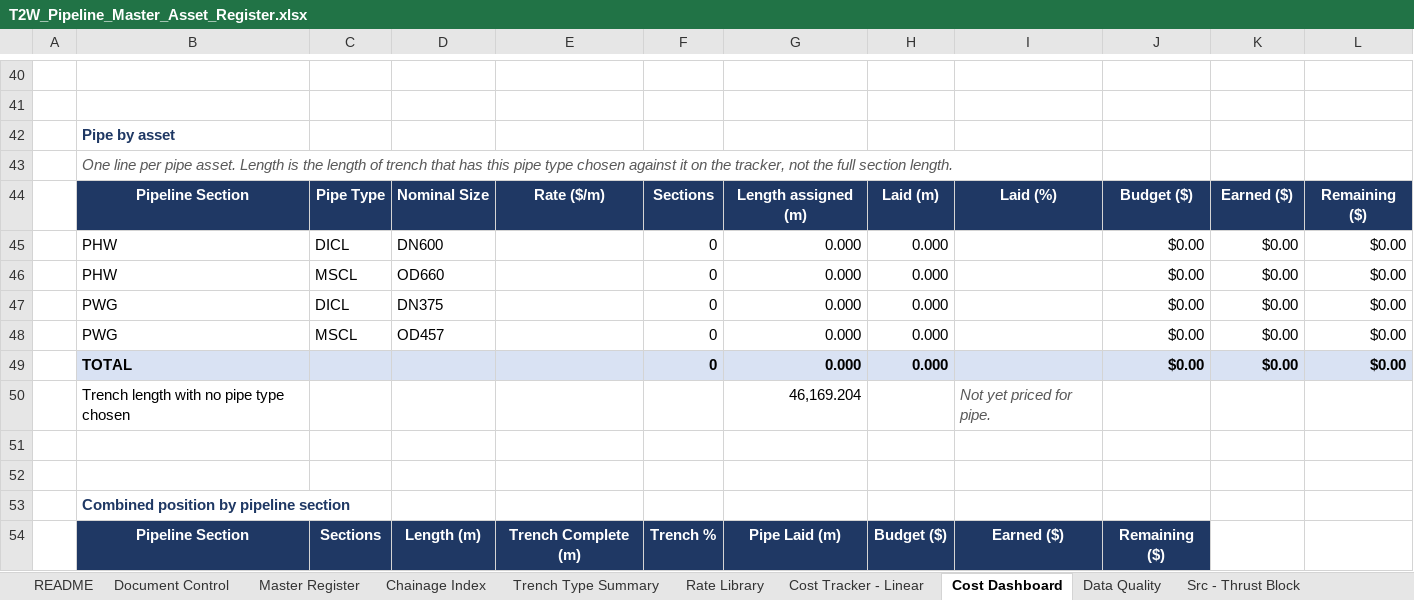
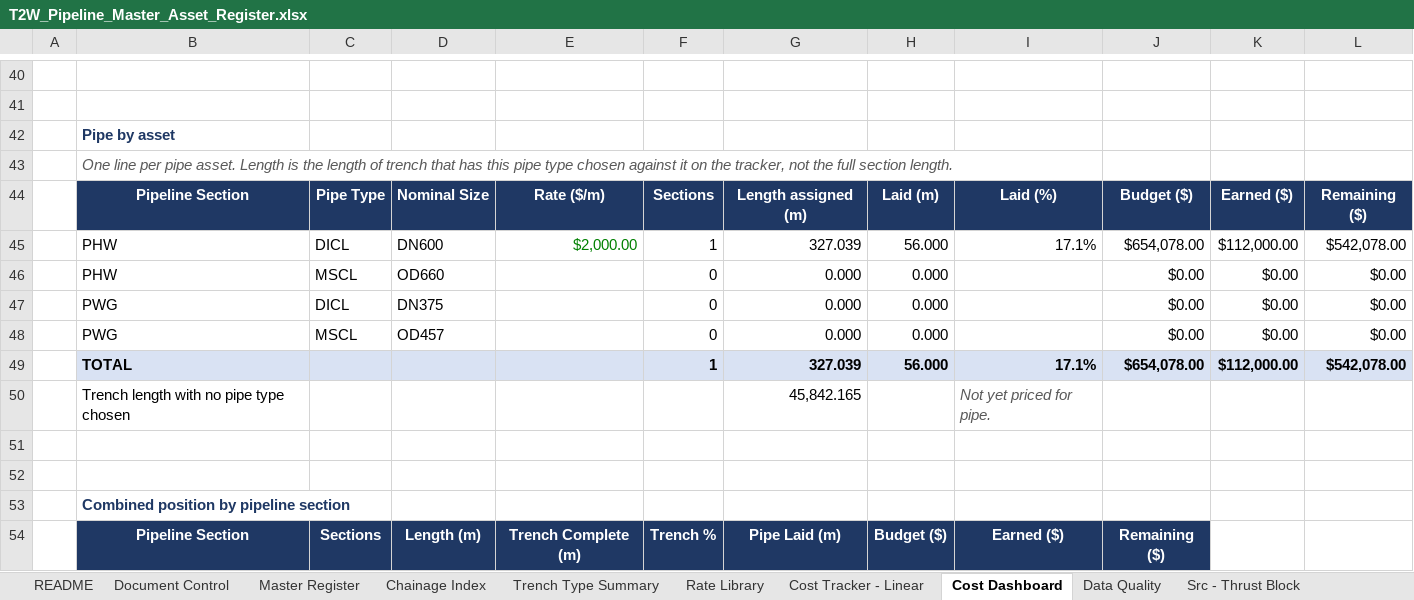
Before and after one commit to dirt3boy47/t2w-asset-register_rev2, an Excel workbook: T2W_Pipeline_Master_Asset_Register.xlsx, sheet Cost Dashboard, drawn as a sheet; only a part is shown, gaps mark what is left out; values as stored, in another font and other column widths than the file's, no borders; removed rows and columns are numbered as before the commit, all else as after; the diff covers the shown part only; the diff names each change by its address in the sheet, - before the commit and + after, or states it on an @@ line.

```diff
--- a/T2W_Pipeline_Master_Asset_Register.xlsx (sheet Cost Dashboard)
+++ b/T2W_Pipeline_Master_Asset_Register.xlsx (sheet Cost Dashboard)
-row 45:  | PHW | DICL | DN600 |  | 0 | 0.000 | 0.000 |  | $0.00 | $0.00 | $0.00
+row 45:  | PHW | DICL | DN600 | $2,000.00 | 1 | 327.039 | 56.000 | 17.1% | $654,078.00 | $112,000.00 | $542,078.00
-row 49:  | TOTAL |  |  |  | 0 | 0.000 | 0.000 |  | $0.00 | $0.00 | $0.00
+row 49:  | TOTAL |  |  |  | 1 | 327.039 | 56.000 | 17.1% | $654,078.00 | $112,000.00 | $542,078.00
-G50: 46,169.204
+G50: 45,842.165
```
Also changed, not shown: 8 added rows and 8 removed rows elsewhere in this sheet, sheet Cost Tracker - Linear, sheet Rate Library, charts or pictures.
